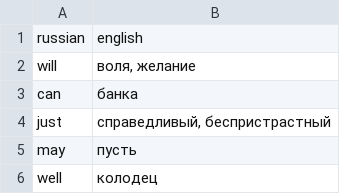
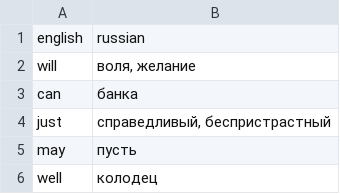
Before and after one commit to InfJoker/memory_shaper, a CSV file: memory_shaper/parser/eng_rus.csv, drawn as a sheet; only a part is shown; removed rows and columns are numbered as before the commit, all else as after; the diff names each change by its address in the sheet, - before the commit and + after, or states it on an @@ line.

Commit message:
Change column names

```diff
--- a/memory_shaper/parser/eng_rus.csv
+++ b/memory_shaper/parser/eng_rus.csv
-row 1: russian | english
+row 1: english | russian
```
Also changed, not shown: 1 other file.
